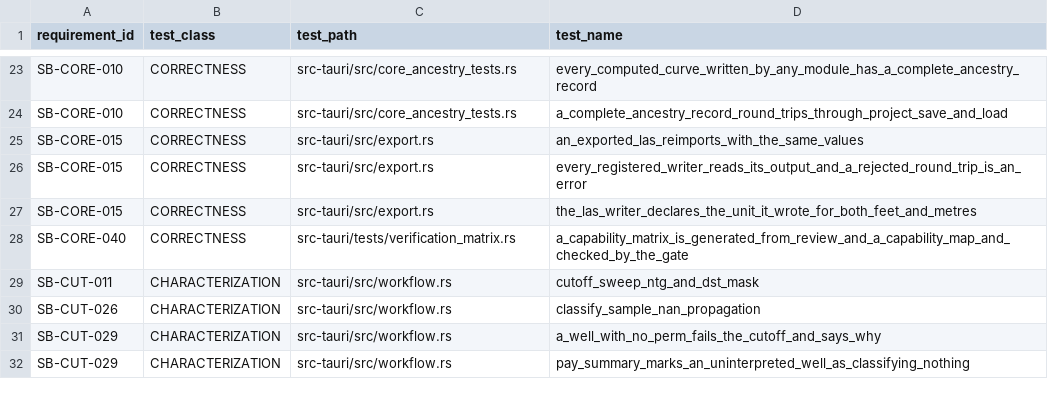
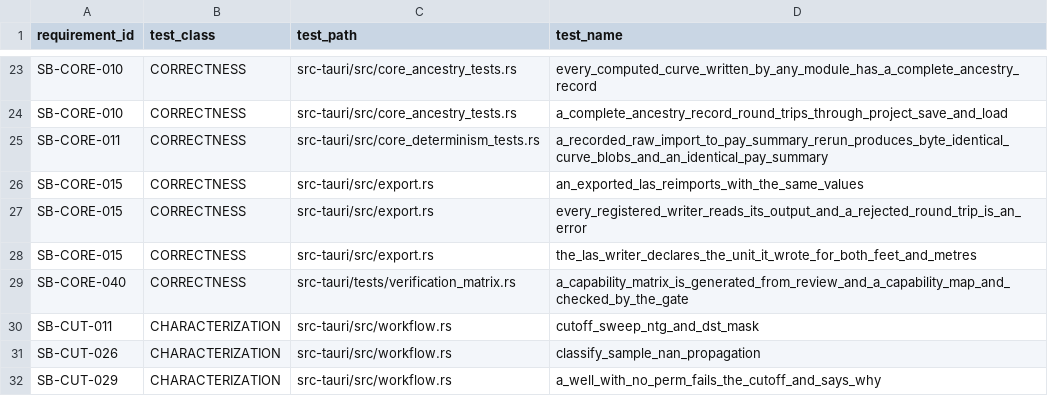
Before and after one commit to jauharst/SandiBumi, a CSV file: docs/takeover/test-evidence.csv, drawn as a sheet; only a part is shown, gaps mark what is left out; the shorter side is filled out with more unchanged rows.

```diff
--- a/docs/takeover/test-evidence.csv
+++ b/docs/takeover/test-evidence.csv
@@ -24,2 +24,3 @@
 "SB-CORE-010","CORRECTNESS","src-tauri/src/core_ancestry_tests.rs","a_complete_ancestry_record_round_trips_through_project_save_and_load"
+"SB-CORE-011","CORRECTNESS","src-tauri/src/core_determinism_tests.rs","a_recorded_raw_import_to_pay_summary_rerun_produces_byte_identical_curve_blobs_and_an_identical_pay_summary"
 "SB-CORE-015","CORRECTNESS","src-tauri/src/export.rs","an_exported_las_reimports_with_the_same_values"
```
Also changed, not shown: docs/takeover/requirements.csv, 9 other files.
